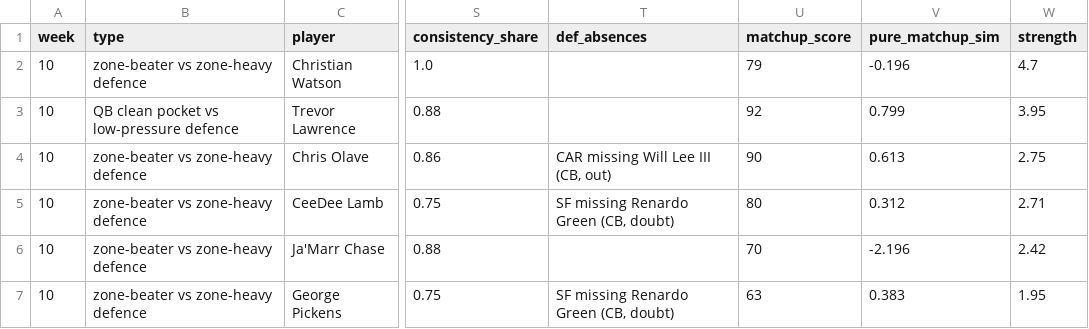
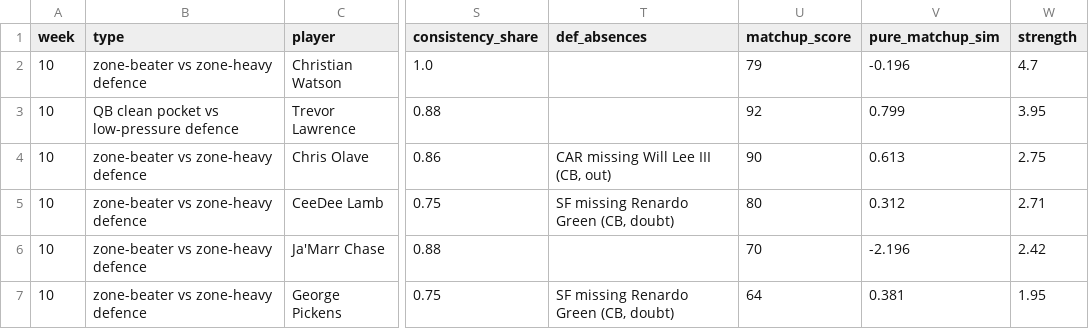
Before and after one commit to dhanani1/dwain-coverage-data, a CSV file: matchup_angles_wk10.csv, drawn as a sheet; only a part is shown, gaps mark what is left out; the diff names each change by its address in the sheet, - before the commit and + after, or states it on an @@ line.

```diff
--- a/matchup_angles_wk10.csv
+++ b/matchup_angles_wk10.csv
-U7 (matchup_score): 63
+U7 (matchup_score): 64
-V7 (pure_matchup_sim): 0.383
+V7 (pure_matchup_sim): 0.381
```
Also changed, not shown: def_absences_wk10.csv, matchup_angles_candidates_wk10.csv, 5 other files.
